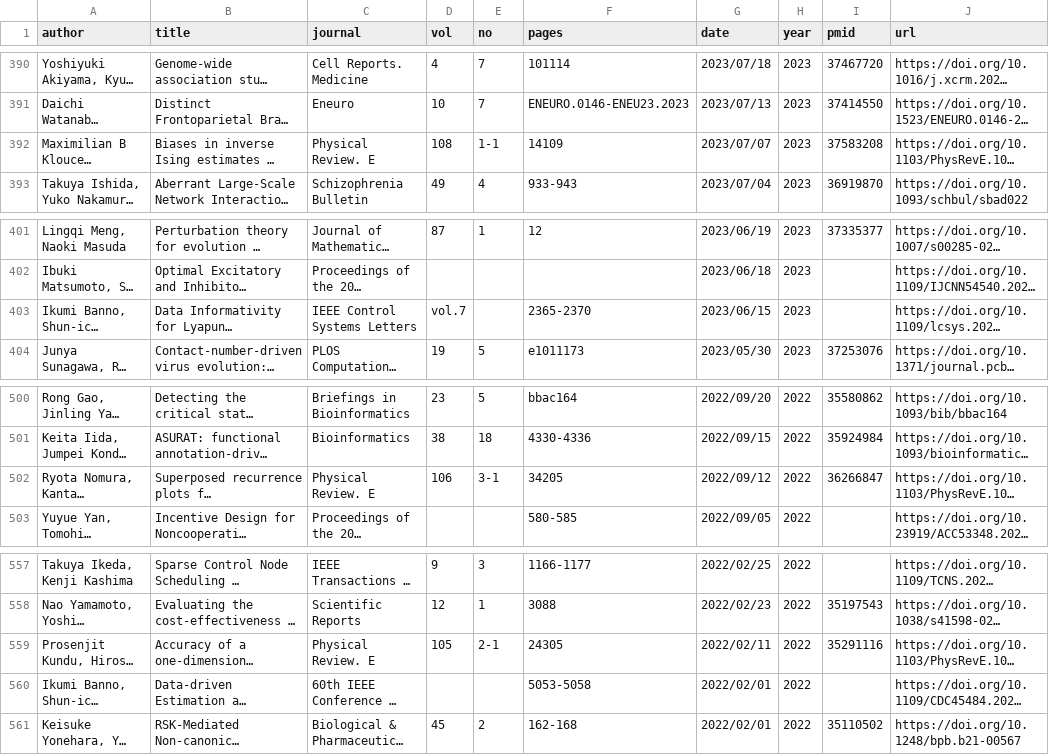
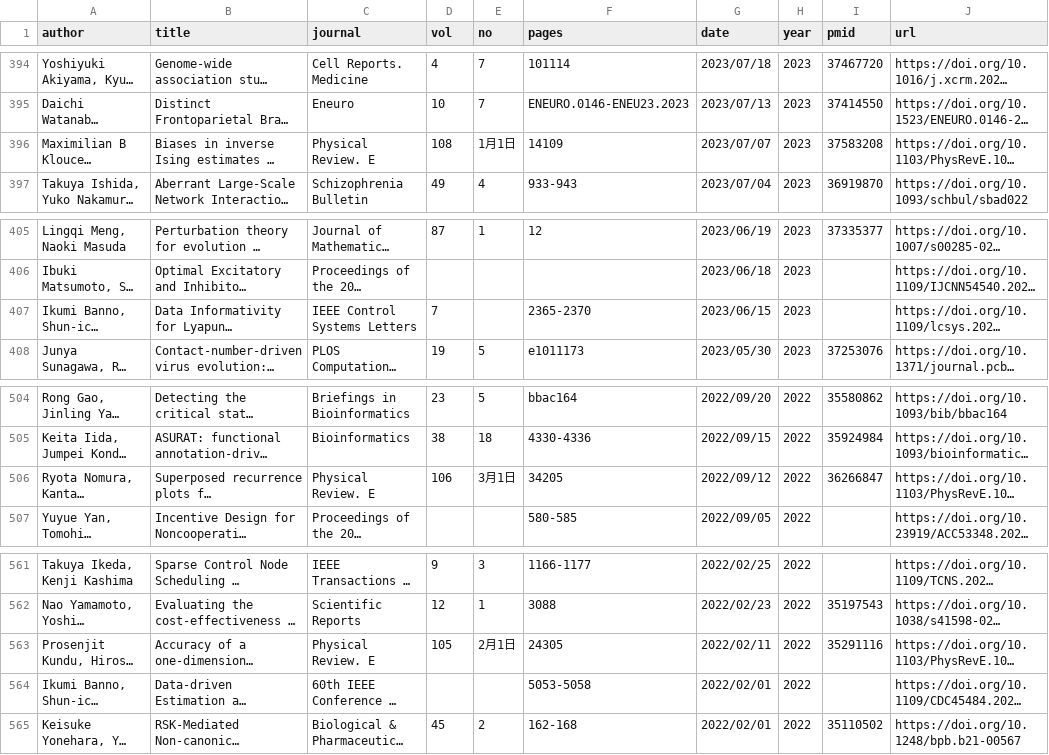
Before and after one commit to okumakito/okumakito.github.io, a CSV file: 20260227/list.csv, drawn as a sheet; only a part is shown, gaps mark what is left out; long unchanged cells end in …; addresses are those after the commit; the diff covers the shown part only; the diff names each change by its address in the sheet, - before the commit and + after, or states it on an @@ line.

Commit message:
updated ms publication list

```diff
--- a/20260227/list.csv
+++ b/20260227/list.csv
-E396 (no): 1-1
+E396 (no): 1月1日
-D407 (vol): vol.7
+D407 (vol): 7
-E506 (no): 3-1
+E506 (no): 3月1日
-E563 (no): 2-1
+E563 (no): 2月1日
```
Also changed, not shown: 4 added rows and 4 edited cells elsewhere in this file, 3 other files.
